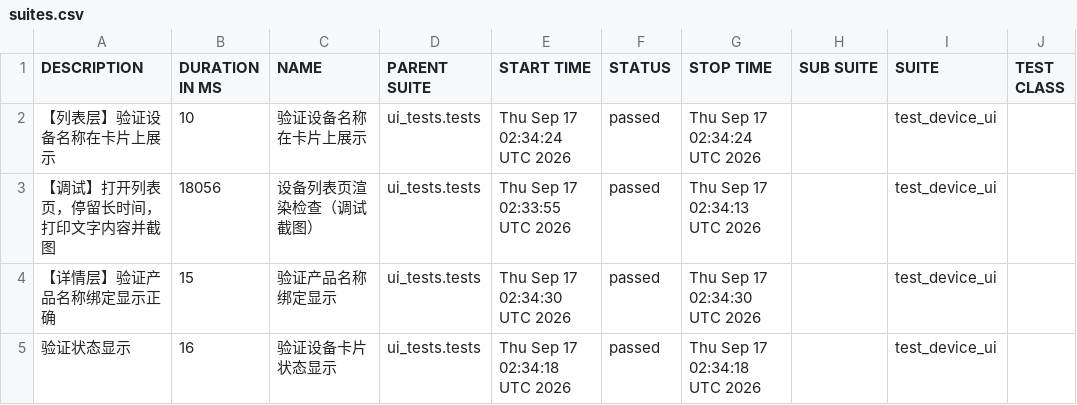
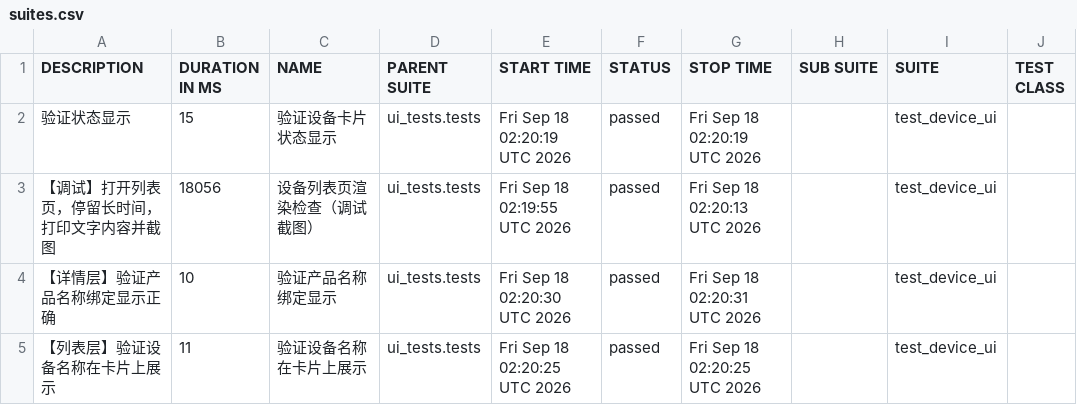
Before and after one commit to piaqiahia/iot-test-framework, a CSV file: ui-report/data/suites.csv, drawn as a sheet; only a part is shown; the diff names each change by its address in the sheet, - before the commit and + after, or states it on an @@ line.

```diff
--- a/ui-report/data/suites.csv
+++ b/ui-report/data/suites.csv
-A2 (DESCRIPTION): 【列表层】验证设备名称在卡片上展示
+A2 (DESCRIPTION): 验证状态显示
-B2 (DURATION IN MS): 10
+B2 (DURATION IN MS): 15
-C2 (NAME): 验证设备名称在卡片上展示
+C2 (NAME): 验证设备卡片状态显示
-E2 (START TIME): Thu Sep 17 02:34:24 UTC 2026
+E2 (START TIME): Fri Sep 18 02:20:19 UTC 2026
-G2 (STOP TIME): Thu Sep 17 02:34:24 UTC 2026
+G2 (STOP TIME): Fri Sep 18 02:20:19 UTC 2026
-E3 (START TIME): Thu Sep 17 02:33:55 UTC 2026
+E3 (START TIME): Fri Sep 18 02:19:55 UTC 2026
-G3 (STOP TIME): Thu Sep 17 02:34:13 UTC 2026
+G3 (STOP TIME): Fri Sep 18 02:20:13 UTC 2026
-B4 (DURATION IN MS): 15
+B4 (DURATION IN MS): 10
-E4 (START TIME): Thu Sep 17 02:34:30 UTC 2026
+E4 (START TIME): Fri Sep 18 02:20:30 UTC 2026
-G4 (STOP TIME): Thu Sep 17 02:34:30 UTC 2026
+G4 (STOP TIME): Fri Sep 18 02:20:31 UTC 2026
-A5 (DESCRIPTION): 验证状态显示
+A5 (DESCRIPTION): 【列表层】验证设备名称在卡片上展示
-B5 (DURATION IN MS): 16
+B5 (DURATION IN MS): 11
-C5 (NAME): 验证设备卡片状态显示
+C5 (NAME): 验证设备名称在卡片上展示
-E5 (START TIME): Thu Sep 17 02:34:18 UTC 2026
+E5 (START TIME): Fri Sep 18 02:20:25 UTC 2026
-G5 (STOP TIME): Thu Sep 17 02:34:18 UTC 2026
+G5 (STOP TIME): Fri Sep 18 02:20:25 UTC 2026
```
Also changed, not shown: 18 other files.
